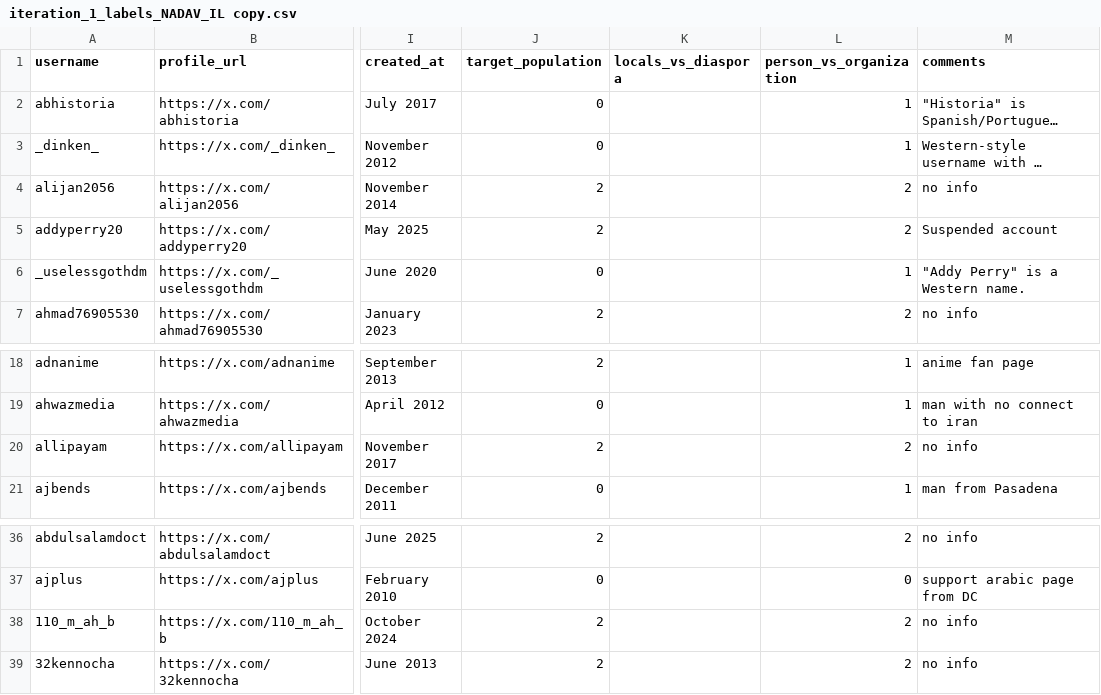
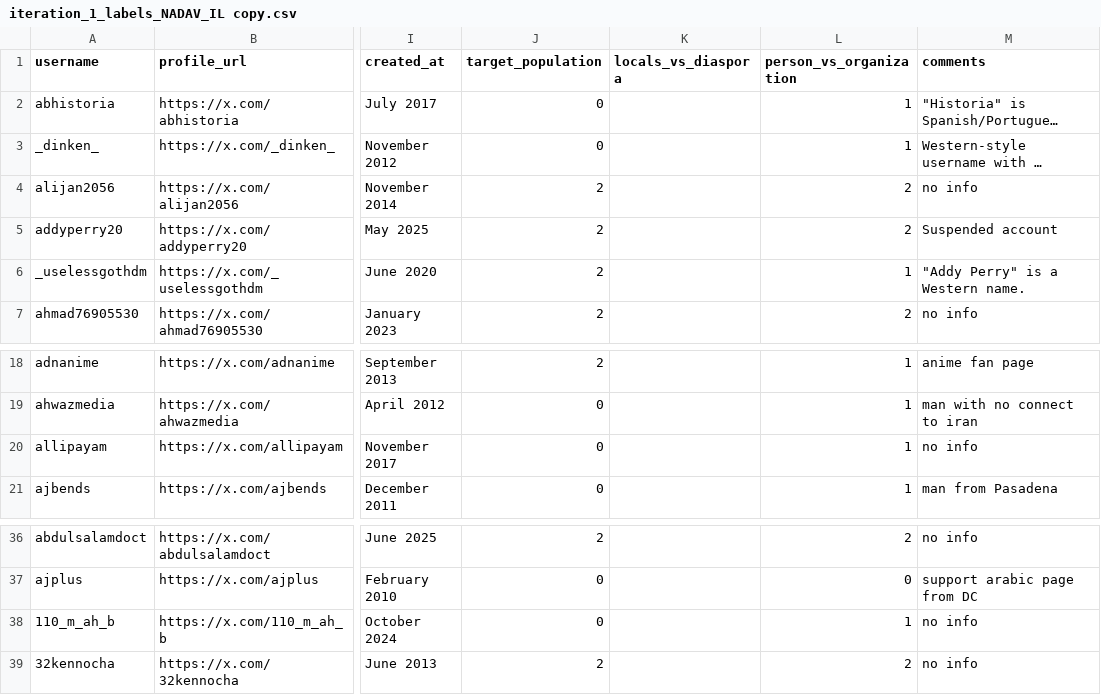
Before and after one commit to NadavM-ux/machine_learning_course_final_project, a CSV file: Iran_POI/Classification/Iteration_1/iteration_1_labels_NADAV_IL copy.csv, drawn as a sheet; only a part is shown, gaps mark what is left out; long unchanged cells end in …; the diff names each change by its address in the sheet, - before the commit and + after, or states it on an @@ line.

```diff
--- a/Iran_POI/Classification/Iteration_1/iteration_1_labels_NADAV_IL copy.csv
+++ b/Iran_POI/Classification/Iteration_1/iteration_1_labels_NADAV_IL copy.csv
-J6 (target_population): 0
+J6 (target_population): 2
-J20 (target_population): 2
+J20 (target_population): 0
-L20 (person_vs_organization): 2
+L20 (person_vs_organization): 1
-J38 (target_population): 2
+J38 (target_population): 0
-L38 (person_vs_organization): 2
+L38 (person_vs_organization): 1
```
Also changed, not shown: Iran_POI/Classification/Iteration_1/iteration_1_labels_NADAV copy.csv.
